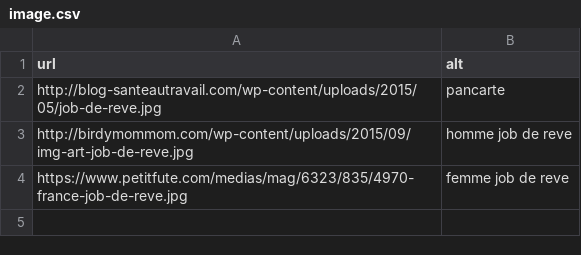
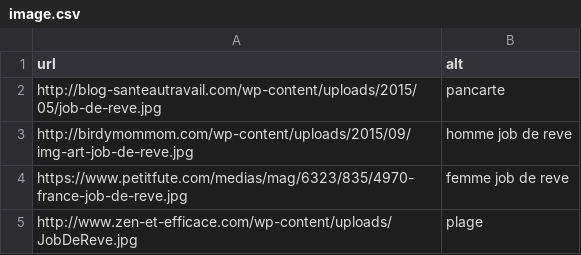
Before and after one commit to xbdv77/annonceSymfony, a CSV file: src/XHG/PlateformBundle/DataFixtures/ORM/Resources/image.csv, drawn as a sheet.

```diff
--- a/src/XHG/PlateformBundle/DataFixtures/ORM/Resources/image.csv
+++ b/src/XHG/PlateformBundle/DataFixtures/ORM/Resources/image.csv
@@ -4 +4,2 @@ http://birdymommom.com/wp-content/uploads/2015/09/img-art-job-de-reve.jpg;homme
 https://www.petitfute.com/medias/mag/6323/835/4970-france-job-de-reve.jpg;femme job de reve
+http://www.zen-et-efficace.com/wp-content/uploads/JobDeReve.jpg;plage
```
Also changed, not shown: src/XHG/PlateformBundle/DataFixtures/ORM/Resources/advert.csv, 10 other files.
